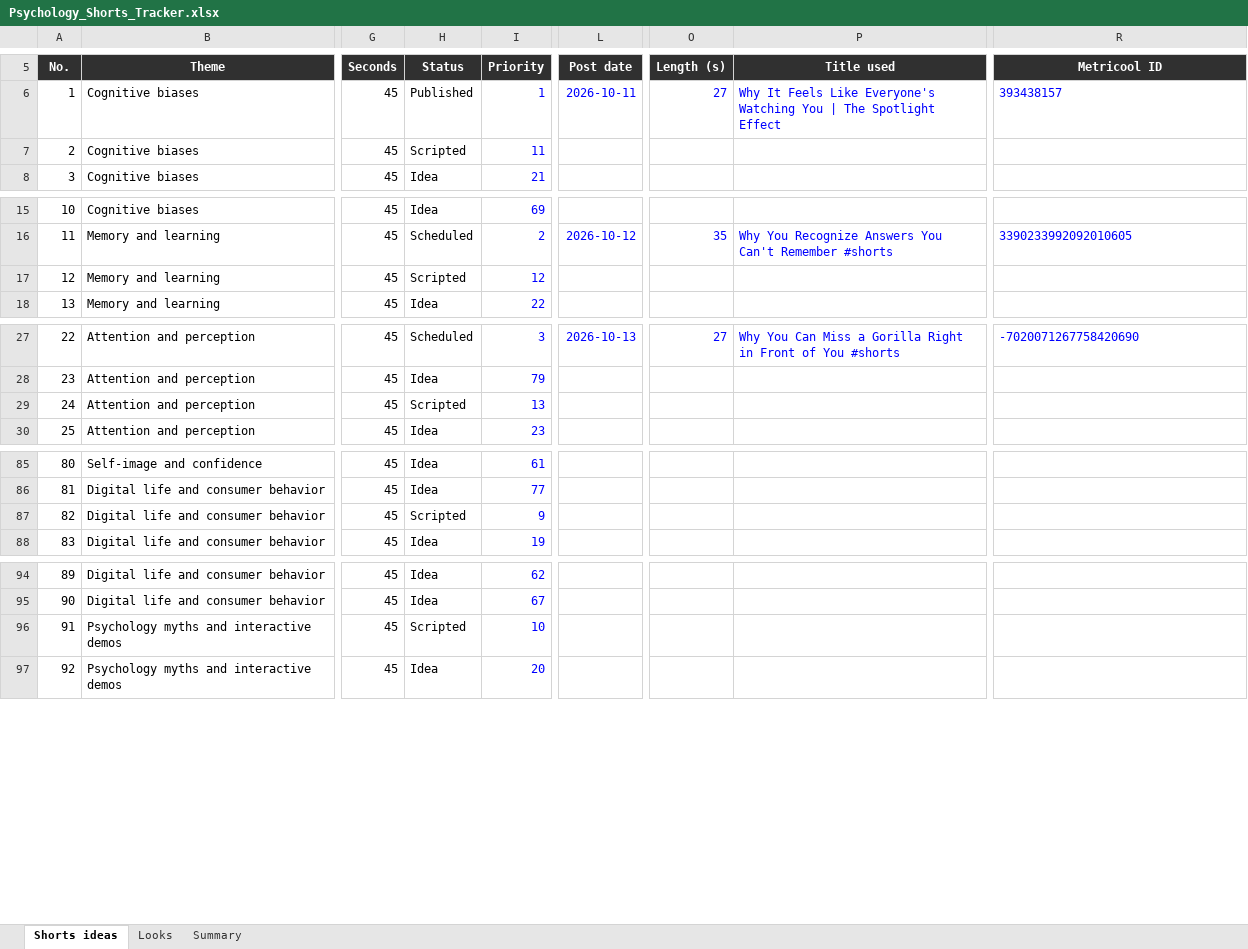
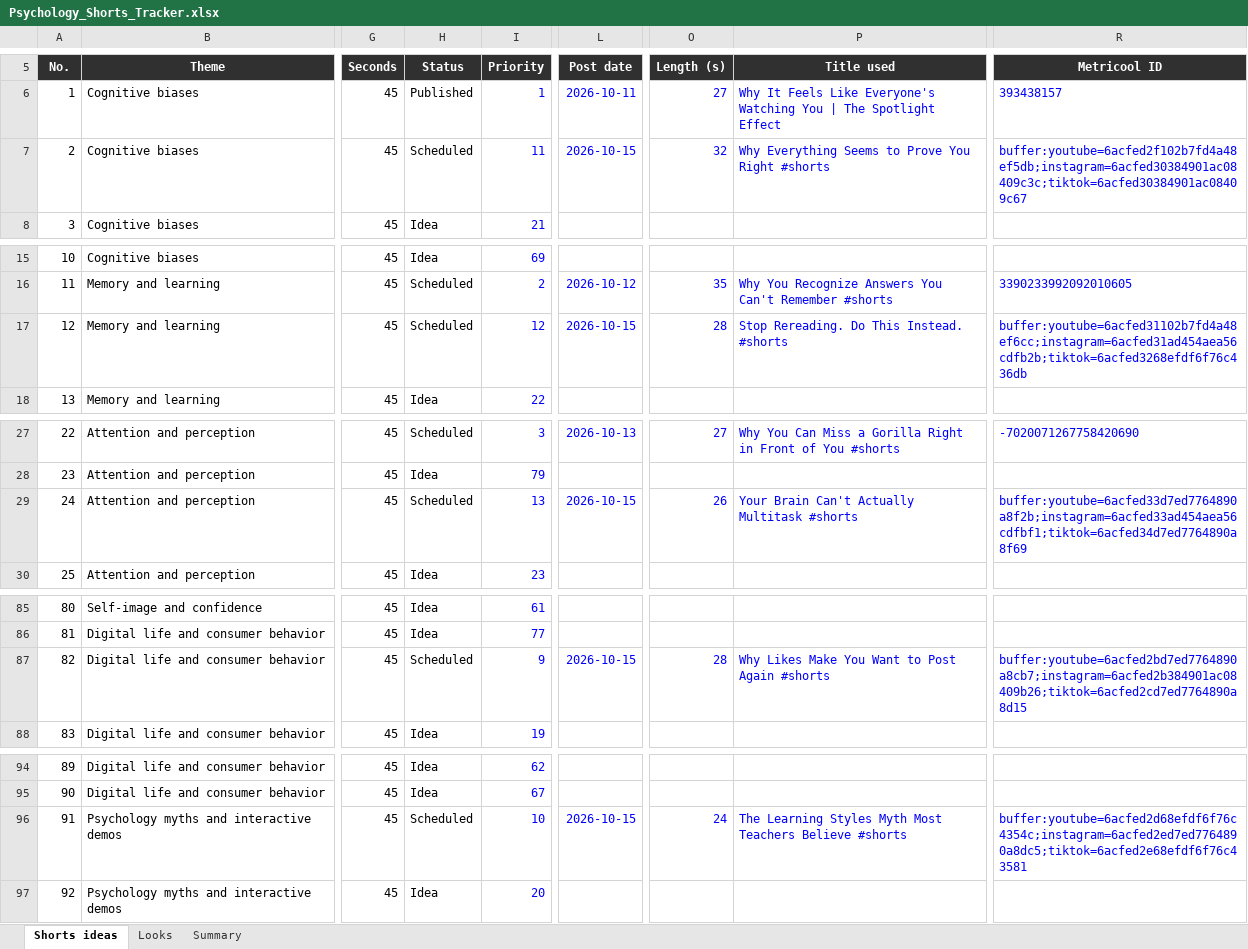
Before and after one commit to SamShark777/motion-as-code, an Excel workbook: shorts/Psychology_Shorts_Tracker.xlsx, sheet Shorts ideas, drawn as a sheet; only a part is shown, gaps mark what is left out; values as stored, in another font and other column widths than the file's, no borders; conditional formats and table styles not drawn; the diff names each change by its address in the sheet, - before the commit and + after, or states it on an @@ line.

Commit message:
ci: scheduled 2026-10-14

```diff
--- a/shorts/Psychology_Shorts_Tracker.xlsx (sheet Shorts ideas)
+++ b/shorts/Psychology_Shorts_Tracker.xlsx (sheet Shorts ideas)
-H7 (Status): Scripted
+H7 (Status): Scheduled
-L7 (Post date): (empty)
+L7 (Post date): 2026-10-15
-O7 (Length (s)): (empty)
+O7 (Length (s)): 32
-P7 (Title used): (empty)
+P7 (Title used): Why Everything Seems to Prove You Right #shorts
-R7 (Metricool ID): (empty)
+R7 (Metricool ID): buffer:youtube=6acfed2f102b7fd4a48ef5db;instagram=6acfed30384901ac08409c3c;tiktok=6acfed30384901ac08409c67
-H17 (Status): Scripted
+H17 (Status): Scheduled
-L17 (Post date): (empty)
+L17 (Post date): 2026-10-15
-O17 (Length (s)): (empty)
+O17 (Length (s)): 28
-P17 (Title used): (empty)
+P17 (Title used): Stop Rereading. Do This Instead. #shorts
-R17 (Metricool ID): (empty)
+R17 (Metricool ID): buffer:youtube=6acfed31102b7fd4a48ef6cc;instagram=6acfed31ad454aea56cdfb2b;tiktok=6acfed3268efdf6f76c436db
-H29 (Status): Scripted
+H29 (Status): Scheduled
-L29 (Post date): (empty)
+L29 (Post date): 2026-10-15
-O29 (Length (s)): (empty)
+O29 (Length (s)): 26
-P29 (Title used): (empty)
+P29 (Title used): Your Brain Can't Actually Multitask #shorts
-R29 (Metricool ID): (empty)
+R29 (Metricool ID): buffer:youtube=6acfed33d7ed7764890a8f2b;instagram=6acfed33ad454aea56cdfbf1;tiktok=6acfed34d7ed7764890a8f69
-H87 (Status): Scripted
+H87 (Status): Scheduled
-L87 (Post date): (empty)
+L87 (Post date): 2026-10-15
-O87 (Length (s)): (empty)
+O87 (Length (s)): 28
-P87 (Title used): (empty)
+P87 (Title used): Why Likes Make You Want to Post Again #shorts
-R87 (Metricool ID): (empty)
+R87 (Metricool ID): buffer:youtube=6acfed2bd7ed7764890a8cb7;instagram=6acfed2b384901ac08409b26;tiktok=6acfed2cd7ed7764890a8d15
-H96 (Status): Scripted
+H96 (Status): Scheduled
-L96 (Post date): (empty)
+L96 (Post date): 2026-10-15
-O96 (Length (s)): (empty)
+O96 (Length (s)): 24
-P96 (Title used): (empty)
+P96 (Title used): The Learning Styles Myth Most Teachers Believe #shorts
-R96 (Metricool ID): (empty)
+R96 (Metricool ID): buffer:youtube=6acfed2d68efdf6f76c4354c;instagram=6acfed2ed7ed7764890a8dc5;tiktok=6acfed2e68efdf6f76c43581
```
Also changed, not shown: 5 other files.
